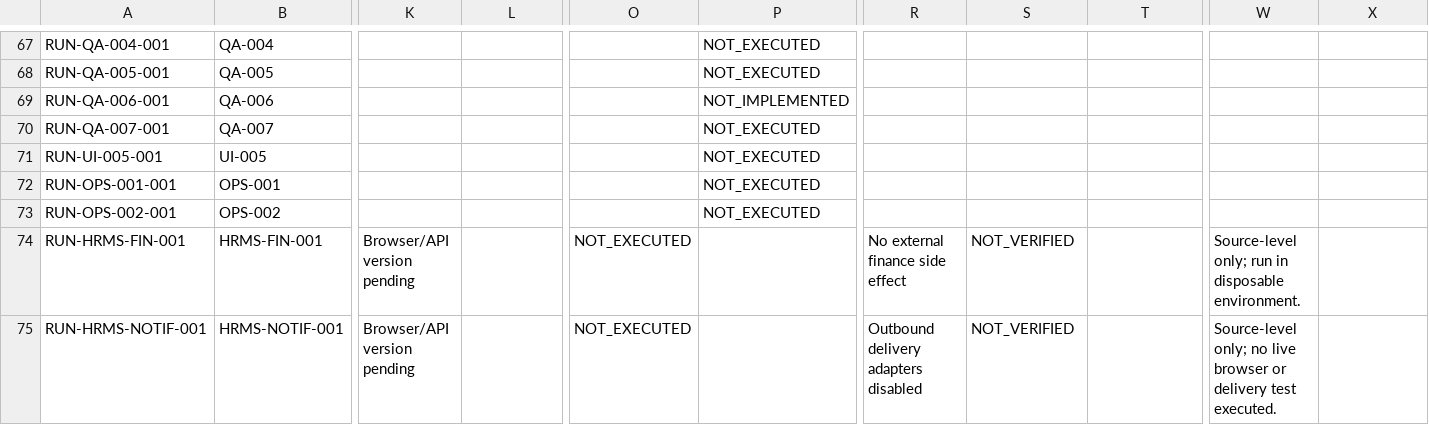
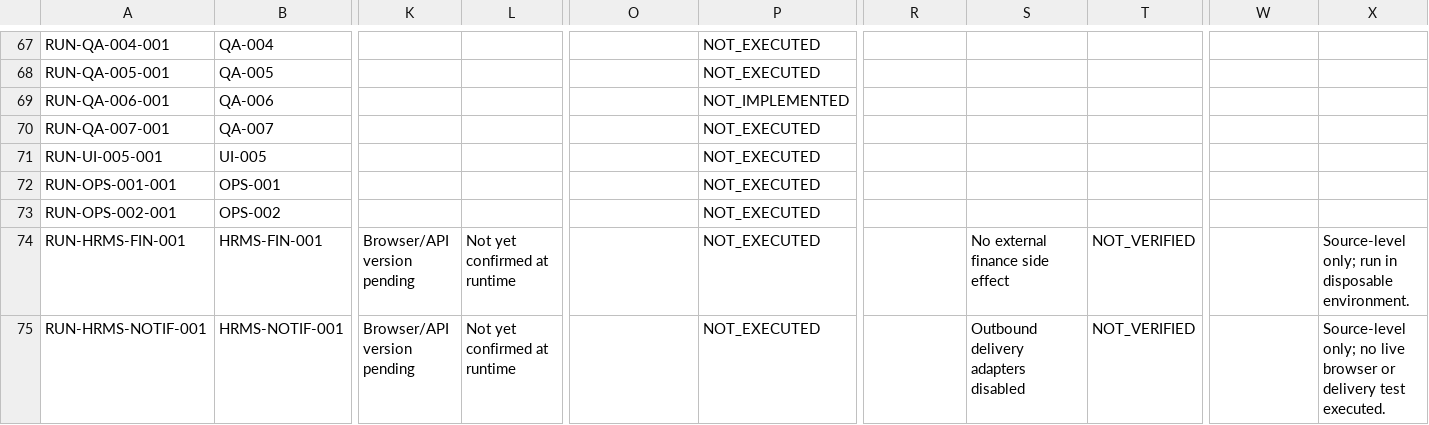
Before and after one commit to Manav326/QuantaEdge, a CSV file: docs/qa/phase-1-runtime-execution-log.csv, drawn as a sheet; only a part is shown, gaps mark what is left out; the diff names each change by its address in the sheet, - before the commit and + after, or states it on an @@ line.

Commit message:
Correct runtime-log schema for finance and notification scenarios

```diff
--- a/docs/qa/phase-1-runtime-execution-log.csv
+++ b/docs/qa/phase-1-runtime-execution-log.csv
-L74:L75: (empty)
+L74:L75: Not yet confirmed at runtime
-O74:O75: NOT_EXECUTED
+O74:O75: (empty)
-P74:P75: (empty)
+P74:P75: NOT_EXECUTED
-R74: No external finance side effect
+R74: (empty)
-S74: NOT_VERIFIED
+S74: No external finance side effect
-T74:T75: (empty)
+T74:T75: NOT_VERIFIED
-W74: Source-level only; run in disposable environment.
+W74: (empty)
-X74: (empty)
+X74: Source-level only; run in disposable environment.
-R75: Outbound delivery adapters disabled
+R75: (empty)
-S75: NOT_VERIFIED
+S75: Outbound delivery adapters disabled
-W75: Source-level only; no live browser or delivery test executed.
+W75: (empty)
-X75: (empty)
+X75: Source-level only; no live browser or delivery test executed.
```
